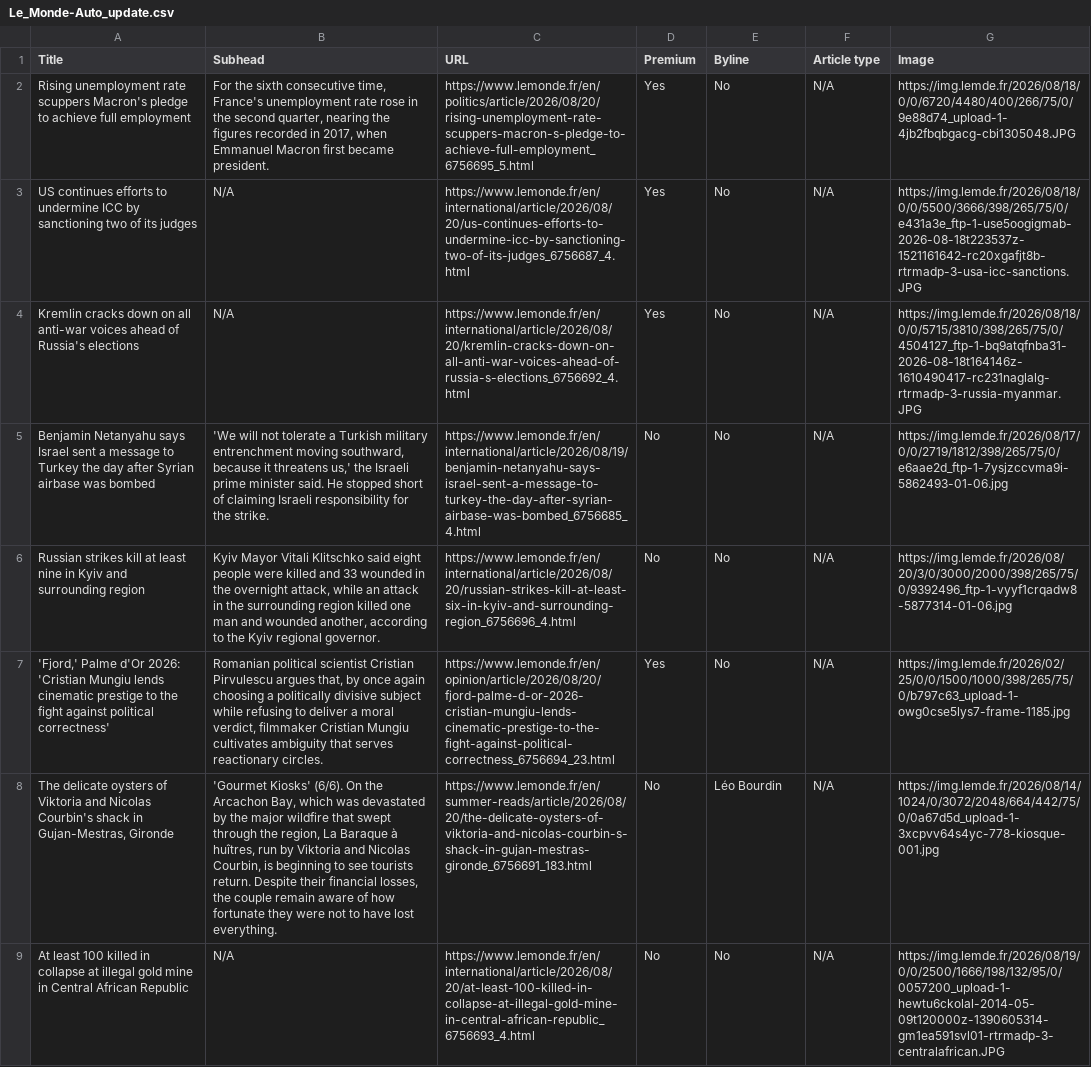
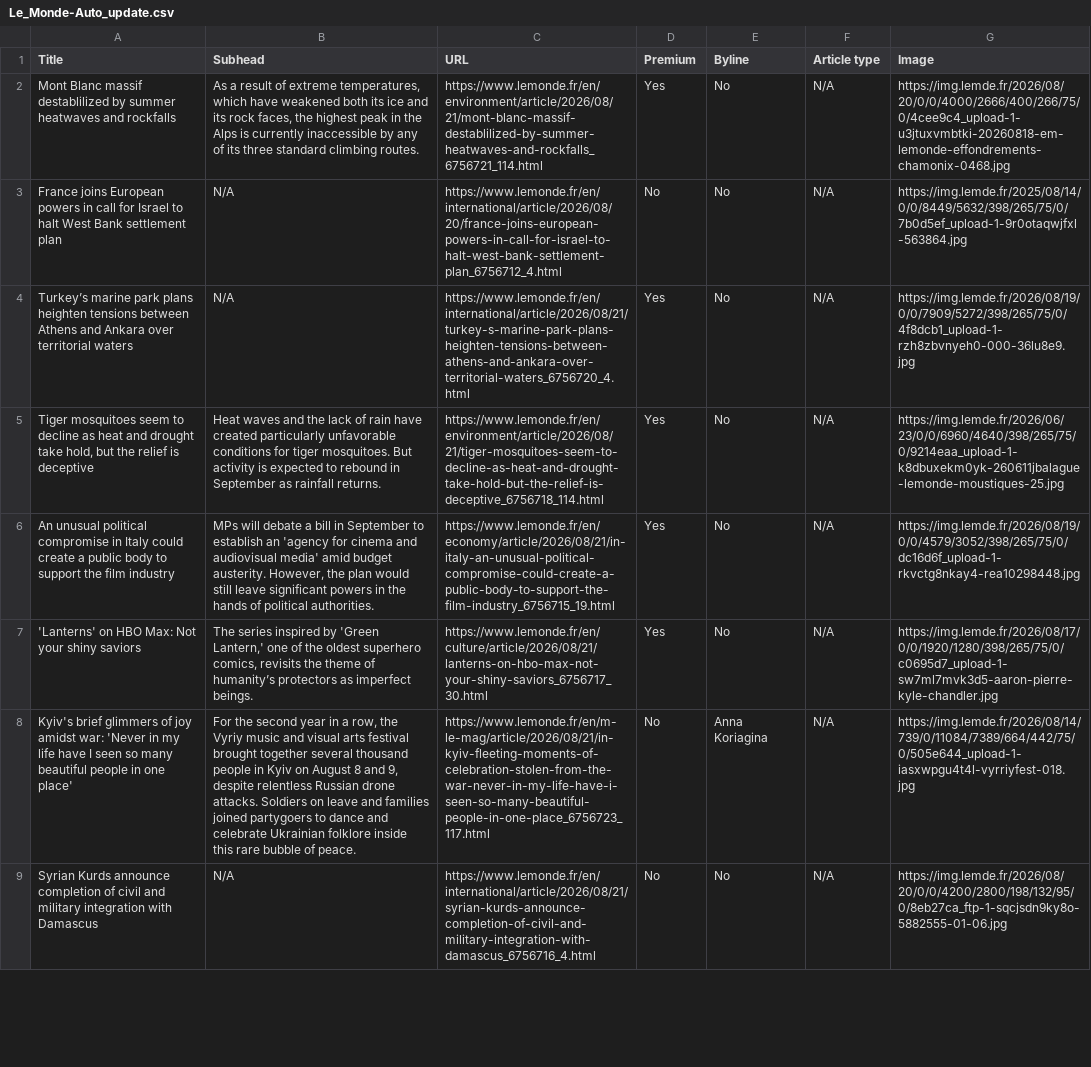
Before and after one commit to ChrisCaurla/07-homework-Le_Monde, a CSV file: Le_Monde-Auto_update.csv, drawn as a sheet; only a part is shown; the diff covers the shown part only; the diff names each change by its address in the sheet, - before the commit and + after, or states it on an @@ line.

```diff
--- a/Le_Monde-Auto_update.csv
+++ b/Le_Monde-Auto_update.csv
-A2 (Title): Rising unemployment rate scuppers Macron's pledge to achieve full employment
+A2 (Title): Mont Blanc massif destablilized by summer heatwaves and rockfalls
-B2 (Subhead): For the sixth consecutive time, France's unemployment rate rose in the second quarter, nearing the figures recorded in 2017, when Emmanuel Macron first became president.
+B2 (Subhead): As a result of extreme temperatures, which have weakened both its ice and its rock faces, the highest peak in the Alps is currently inaccessible by any of its three standard climbing routes.
-C2 (URL): https://www.lemonde.fr/en/politics/article/2026/08/20/rising-unemployment-rate-scuppers-macron-s-pledge-to-achieve-full-employment_6756695_5.html
+C2 (URL): https://www.lemonde.fr/en/environment/article/2026/08/21/mont-blanc-massif-destablilized-by-summer-heatwaves-and-rockfalls_6756721_114.html
-G2 (Image): https://img.lemde.fr/2026/08/18/0/0/6720/4480/400/266/75/0/9e88d74_upload-1-4jb2fbqbgacg-cbi1305048.JPG
+G2 (Image): https://img.lemde.fr/2026/08/20/0/0/4000/2666/400/266/75/0/4cee9c4_upload-1-u3jtuxvmbtki-20260818-em-lemonde-effondrements-chamonix-0468.jpg
-A3 (Title): US continues efforts to undermine ICC by sanctioning two of its judges
+A3 (Title): France joins European powers in call for Israel to halt West Bank settlement plan
-C3 (URL): https://www.lemonde.fr/en/international/article/2026/08/20/us-continues-efforts-to-undermine-icc-by-sanctioning-two-of-its-judges_6756687_4.html
+C3 (URL): https://www.lemonde.fr/en/international/article/2026/08/20/france-joins-european-powers-in-call-for-israel-to-halt-west-bank-settlement-plan_6756712_4.html
-D3 (Premium): Yes
+D3 (Premium): No
-G3 (Image): https://img.lemde.fr/2026/08/18/0/0/5500/3666/398/265/75/0/e431a3e_ftp-1-use5oogigmab-2026-08-18t223537z-1521161642-rc20xgafjt8b-rtrmadp-3-usa-icc-sanctions.JPG
+G3 (Image): https://img.lemde.fr/2025/08/14/0/0/8449/5632/398/265/75/0/7b0d5ef_upload-1-9r0otaqwjfxl-563864.jpg
-A4 (Title): Kremlin cracks down on all anti-war voices ahead of Russia's elections
+A4 (Title): Turkey’s marine park plans heighten tensions between Athens and Ankara over territorial waters
-C4 (URL): https://www.lemonde.fr/en/international/article/2026/08/20/kremlin-cracks-down-on-all-anti-war-voices-ahead-of-russia-s-elections_6756692_4.html
+C4 (URL): https://www.lemonde.fr/en/international/article/2026/08/21/turkey-s-marine-park-plans-heighten-tensions-between-athens-and-ankara-over-territorial-waters_6756720_4.html
-G4 (Image): https://img.lemde.fr/2026/08/18/0/0/5715/3810/398/265/75/0/4504127_ftp-1-bq9atqfnba31-2026-08-18t164146z-1610490417-rc231naglalg-rtrmadp-3-russia-myanmar.JPG
+G4 (Image): https://img.lemde.fr/2026/08/19/0/0/7909/5272/398/265/75/0/4f8dcb1_upload-1-rzh8zbvnyeh0-000-36lu8e9.jpg
-A5 (Title): Benjamin Netanyahu says Israel sent a message to Turkey the day after Syrian airbase was bombed
+A5 (Title): Tiger mosquitoes seem to decline as heat and drought take hold, but the relief is deceptive
-B5 (Subhead): 'We will not tolerate a Turkish military entrenchment moving southward, because it threatens us,' the Israeli prime minister said. He stopped short of claiming Israeli responsibility for the strike.
+B5 (Subhead): Heat waves and the lack of rain have created particularly unfavorable conditions for tiger mosquitoes. But activity is expected to rebound in September as rainfall returns.
-C5 (URL): https://www.lemonde.fr/en/international/article/2026/08/19/benjamin-netanyahu-says-israel-sent-a-message-to-turkey-the-day-after-syrian-airbase-was-bombed_6756685_4.html
+C5 (URL): https://www.lemonde.fr/en/environment/article/2026/08/21/tiger-mosquitoes-seem-to-decline-as-heat-and-drought-take-hold-but-the-relief-is-deceptive_6756718_114.html
-D5:D6 (Premium): No
+D5:D6 (Premium): Yes
-G5 (Image): https://img.lemde.fr/2026/08/17/0/0/2719/1812/398/265/75/0/e6aae2d_ftp-1-7ysjzccvma9i-5862493-01-06.jpg
+G5 (Image): https://img.lemde.fr/2026/06/23/0/0/6960/4640/398/265/75/0/9214eaa_upload-1-k8dbuxekm0yk-260611jbalague-lemonde-moustiques-25.jpg
-A6 (Title): Russian strikes kill at least nine in Kyiv and surrounding region
+A6 (Title): An unusual political compromise in Italy could create a public body to support the film industry
-B6 (Subhead): Kyiv Mayor Vitali Klitschko said eight people were killed and 33 wounded in the overnight attack, while an attack in the surrounding region killed one man and wounded another, according to the Kyiv regional governor.
+B6 (Subhead): MPs will debate a bill in September to establish an 'agency for cinema and audiovisual media' amid budget austerity. However, the plan would still leave significant powers in the hands of political authorities.
-C6 (URL): https://www.lemonde.fr/en/international/article/2026/08/20/russian-strikes-kill-at-least-six-in-kyiv-and-surrounding-region_6756696_4.html
+C6 (URL): https://www.lemonde.fr/en/economy/article/2026/08/21/in-italy-an-unusual-political-compromise-could-create-a-public-body-to-support-the-film-industry_6756715_19.html
-G6 (Image): https://img.lemde.fr/2026/08/20/3/0/3000/2000/398/265/75/0/9392496_ftp-1-vyyf1crqadw8-5877314-01-06.jpg
+G6 (Image): https://img.lemde.fr/2026/08/19/0/0/4579/3052/398/265/75/0/dc16d6f_upload-1-rkvctg8nkay4-rea10298448.jpg
-A7 (Title): 'Fjord,' Palme d'Or 2026: 'Cristian Mungiu lends cinematic prestige to the fight against political correctness'
+A7 (Title): 'Lanterns' on HBO Max: Not your shiny saviors
-B7 (Subhead): Romanian political scientist Cristian Pirvulescu argues that, by once again choosing a politically divisive subject while refusing to deliver a moral verdict, filmmaker Cristian Mungiu cultivates ambiguity that serves reactionary circles.
+B7 (Subhead): The series inspired by 'Green Lantern,' one of the oldest superhero comics, revisits the theme of humanity’s protectors as imperfect beings.
-C7 (URL): https://www.lemonde.fr/en/opinion/article/2026/08/20/fjord-palme-d-or-2026-cristian-mungiu-lends-cinematic-prestige-to-the-fight-against-political-correctness_6756694_23.html
+C7 (URL): https://www.lemonde.fr/en/culture/article/2026/08/21/lanterns-on-hbo-max-not-your-shiny-saviors_6756717_30.html
-G7 (Image): https://img.lemde.fr/2026/02/25/0/0/1500/1000/398/265/75/0/b797c63_upload-1-owg0cse5lys7-frame-1185.jpg
+G7 (Image): https://img.lemde.fr/2026/08/17/0/0/1920/1280/398/265/75/0/c0695d7_upload-1-sw7ml7mvk3d5-aaron-pierre-kyle-chandler.jpg
-A8 (Title): The delicate oysters of Viktoria and Nicolas Courbin's shack in Gujan-Mestras, Gironde
+A8 (Title): Kyiv's brief glimmers of joy amidst war: 'Never in my life have I seen so many beautiful people in one place'
-B8 (Subhead): 'Gourmet Kiosks' (6/6). On the Arcachon Bay, which was devastated by the major wildfire that swept through the region, La Baraque à huîtres, run by Viktoria and Nicolas Courbin, is beginning to see tourists return. Despite their financial losses, the couple remain aware of how fortunate they were not to have lost everything.
+B8 (Subhead): For the second year in a row, the Vyriy music and visual arts festival brought together several thousand people in Kyiv on August 8 and 9, despite relentless Russian drone attacks. Soldiers on leave and families joined partygoers to dance and celebrate Ukrainian folklore inside this rare bubble of peace.
-C8 (URL): https://www.lemonde.fr/en/summer-reads/article/2026/08/20/the-delicate-oysters-of-viktoria-and-nicolas-courbin-s-shack-in-gujan-mestras-gironde_6756691_183.html
+C8 (URL): https://www.lemonde.fr/en/m-le-mag/article/2026/08/21/in-kyiv-fleeting-moments-of-celebration-stolen-from-the-war-never-in-my-life-have-i-seen-so-many-beautiful-people-in-one-place_6756723_117.html
-E8 (Byline): Léo Bourdin
+E8 (Byline): Anna Koriagina
-G8 (Image): https://img.lemde.fr/2026/08/14/1024/0/3072/2048/664/442/75/0/0a67d5d_upload-1-3xcpvv64s4yc-778-kiosque-001.jpg
+G8 (Image): https://img.lemde.fr/2026/08/14/739/0/11084/7389/664/442/75/0/505e644_upload-1-iasxwpgu4t4l-vyrriyfest-018.jpg
-A9 (Title): At least 100 killed in collapse at illegal gold mine in Central African Republic
+A9 (Title): Syrian Kurds announce completion of civil and military integration with Damascus
-C9 (URL): https://www.lemonde.fr/en/international/article/2026/08/20/at-least-100-killed-in-collapse-at-illegal-gold-mine-in-central-african-republic_6756693_4.html
+C9 (URL): https://www.lemonde.fr/en/international/article/2026/08/21/syrian-kurds-announce-completion-of-civil-and-military-integration-with-damascus_6756716_4.html
-G9 (Image): https://img.lemde.fr/2026/08/19/0/0/2500/1666/198/132/95/0/0057200_upload-1-hewtu6ckolal-2014-05-09t120000z-1390605314-gm1ea591svl01-rtrmadp-3-centralafrican.JPG
+G9 (Image): https://img.lemde.fr/2026/08/20/0/0/4200/2800/198/132/95/0/8eb27ca_ftp-1-sqcjsdn9ky8o-5882555-01-06.jpg
```
Also changed, not shown: 4 added rows, 4 removed rows and 25 edited cells elsewhere in this file.
